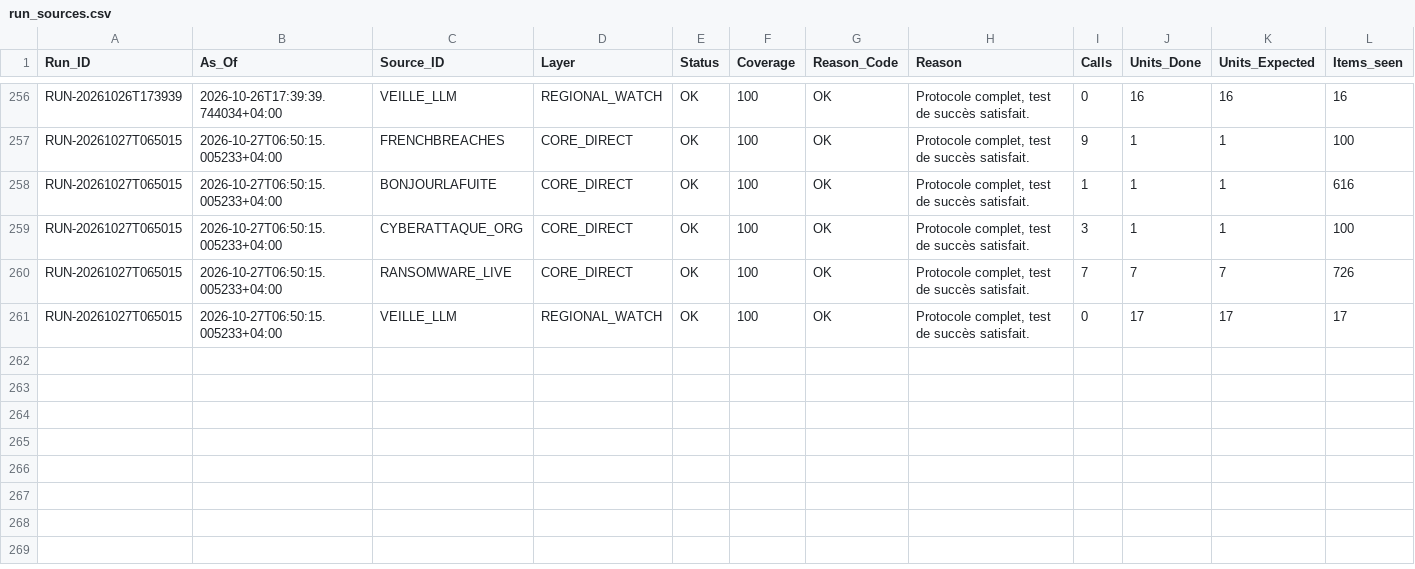
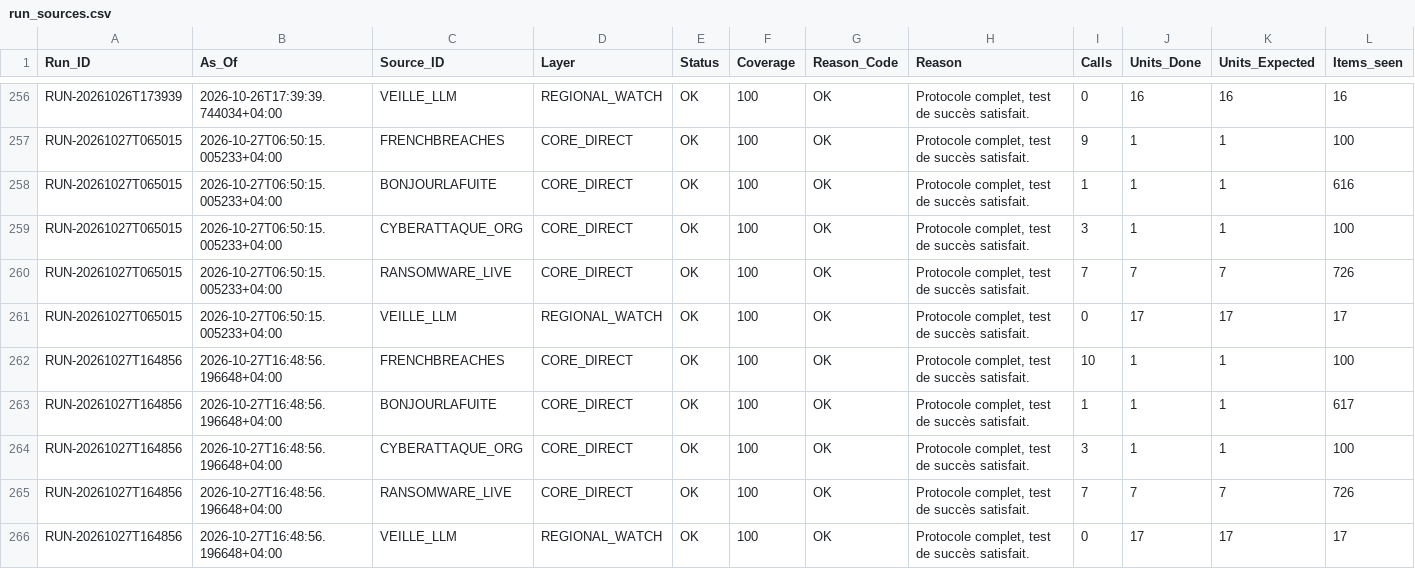
Before and after one commit to Ya7o/Cyberwatch, a CSV file: data/run_sources.csv, drawn as a sheet; only a part is shown, gaps mark what is left out; rows hold the shown columns only; the diff names each change by its address in the sheet, - before the commit and + after, or states it on an @@ line.

```diff
--- a/data/run_sources.csv
+++ b/data/run_sources.csv
+row 262: RUN-20261027T164856 | 2026-10-27T16:48:56.196648+04:00 | FRENCHBREACHES | CORE_DIRECT | OK | 100 | OK | Protocole complet, test de succès satisfait. | 10 | 1 | 1 | 100
+row 263: RUN-20261027T164856 | 2026-10-27T16:48:56.196648+04:00 | BONJOURLAFUITE | CORE_DIRECT | OK | 100 | OK | Protocole complet, test de succès satisfait. | 1 | 1 | 1 | 617
+row 264: RUN-20261027T164856 | 2026-10-27T16:48:56.196648+04:00 | CYBERATTAQUE_ORG | CORE_DIRECT | OK | 100 | OK | Protocole complet, test de succès satisfait. | 3 | 1 | 1 | 100
+row 265: RUN-20261027T164856 | 2026-10-27T16:48:56.196648+04:00 | RANSOMWARE_LIVE | CORE_DIRECT | OK | 100 | OK | Protocole complet, test de succès satisfait. | 7 | 7 | 7 | 726
+row 266: RUN-20261027T164856 | 2026-10-27T16:48:56.196648+04:00 | VEILLE_LLM | REGIONAL_WATCH | OK | 100 | OK | Protocole complet, test de succès satisfait. | 0 | 17 | 17 | 17
```
Also changed, not shown: data/incidents.csv, data/items.csv, 29 other files.
